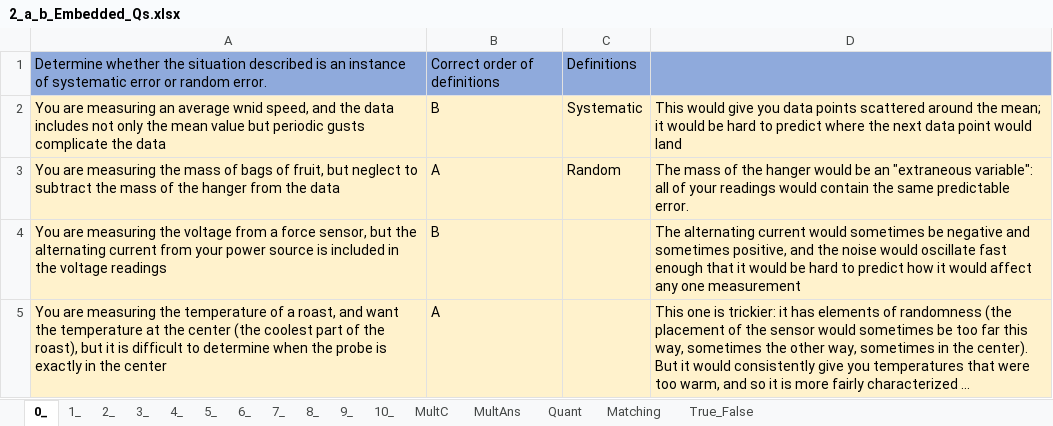
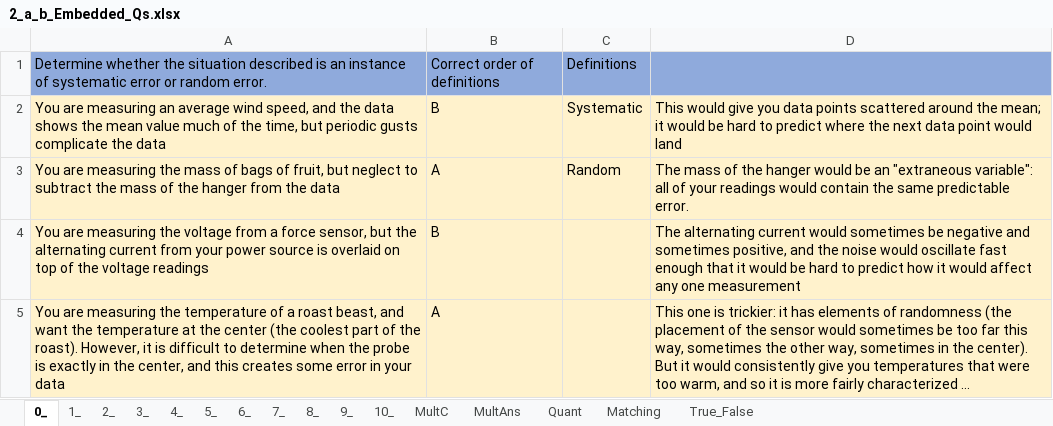
Before and after one commit to MAugspurger/Exper_Eng, an Excel workbook: 1_Measurement_and_Uncertainty/Embedded_Qs/2_a_b_Embedded_Qs.xlsx, sheet 0_, drawn as a sheet; long unchanged cells end in …; values as stored, in another font and other column widths than the file's, no borders; the diff names each change by its address in the sheet, - before the commit and + after, or states it on an @@ line.

```diff
--- a/1_Measurement_and_Uncertainty/Embedded_Qs/2_a_b_Embedded_Qs.xlsx (sheet 0_)
+++ b/1_Measurement_and_Uncertainty/Embedded_Qs/2_a_b_Embedded_Qs.xlsx (sheet 0_)
-A2: …an average wnid speed, and the data includes not only the mean value but periodic…
+A2: …an average wind speed, and the data shows the mean value much of the time, but periodic…
-A4: …source is included in the voltage…
+A4: …source is overlaid on top of the voltage…
-A5: …of a roast, and want the temperature at the center (the coolest part of the roast), but it is difficult to determine when the probe is exactly in the center
+A5: …of a roast beast, and want the temperature at the center (the coolest part of the roast). However, it is difficult to determine when the probe is exactly in the center, and this creates some error in your data
```
Also changed, not shown: sheet 4_, sheet 5_, sheet 2_.
